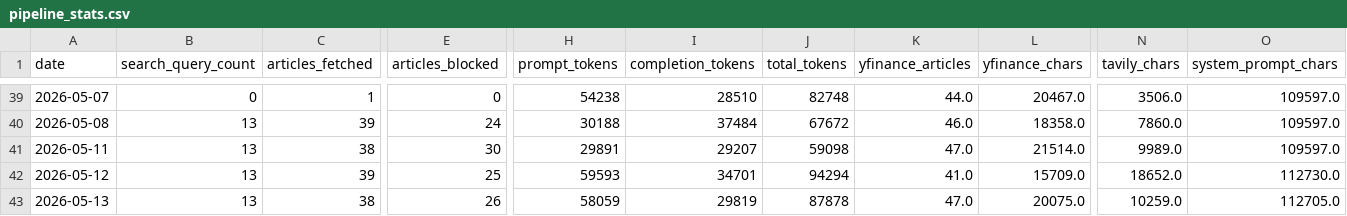
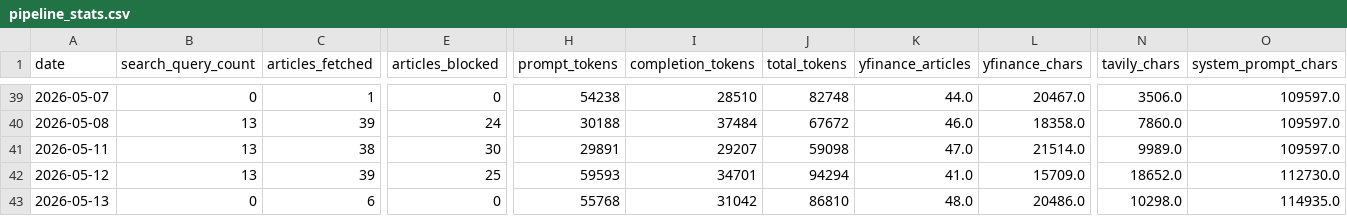
Before and after one commit to marcuslai1/market-dashboard, a CSV file: data/pipeline_stats.csv, drawn as a sheet; only a part is shown, gaps mark what is left out; the diff covers the shown part only; the diff names each change by its address in the sheet, - before the commit and + after, or states it on an @@ line.

```diff
--- a/data/pipeline_stats.csv
+++ b/data/pipeline_stats.csv
-B43 (search_query_count): 13
+B43 (search_query_count): 0
-C43 (articles_fetched): 38
+C43 (articles_fetched): 6
-E43 (articles_blocked): 26
+E43 (articles_blocked): 0
-H43 (prompt_tokens): 58059
+H43 (prompt_tokens): 55768
-I43 (completion_tokens): 29819
+I43 (completion_tokens): 31042
-J43 (total_tokens): 87878
+J43 (total_tokens): 86810
-K43 (yfinance_articles): 47.0
+K43 (yfinance_articles): 48.0
-L43 (yfinance_chars): 20075.0
+L43 (yfinance_chars): 20486.0
-N43 (tavily_chars): 10259.0
+N43 (tavily_chars): 10298.0
-O43 (system_prompt_chars): 112705.0
+O43 (system_prompt_chars): 114935.0
```
Also changed, not shown: 8 edited cells elsewhere in this file, data/claude_analysis.csv, 1 other file.
